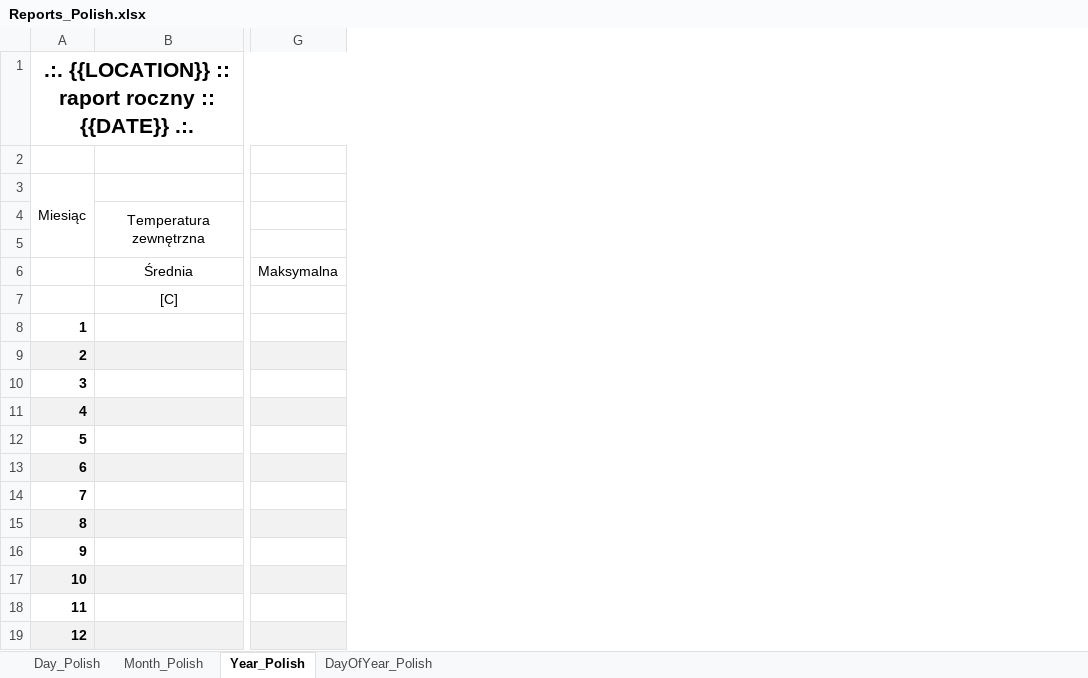
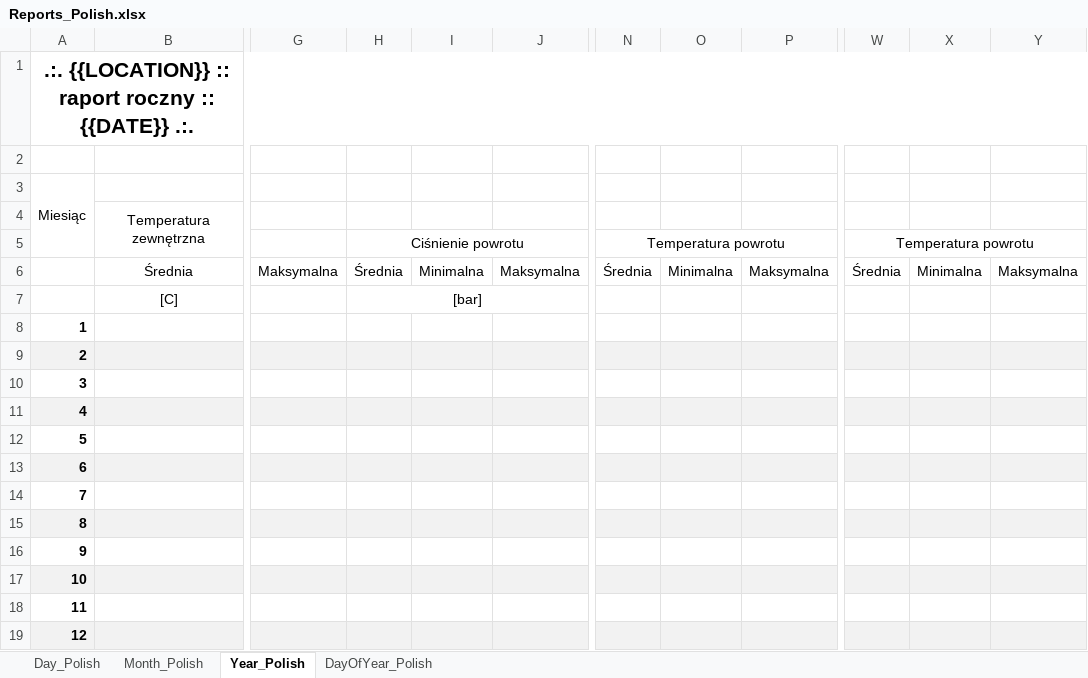
Before and after one commit to Ryba1986/Zeus, an Excel workbook: src/Zeus.Infrastructure/Templates/Reports_Polish.xlsx, sheet Year_Polish, drawn as a sheet; only a part is shown, gaps mark what is left out; values as stored, in another font and other column widths than the file's, no borders; the diff names each change by its address in the sheet, - before the commit and + after, or states it on an @@ line.

```diff
--- a/src/Zeus.Infrastructure/Templates/Reports_Polish.xlsx (sheet Year_Polish)
+++ b/src/Zeus.Infrastructure/Templates/Reports_Polish.xlsx (sheet Year_Polish)
+column H, rows 5-7: Ciśnienie powrotu | Średnia | [bar]
+column I, row 6: Minimalna
+column J, row 6: Maksymalna
+column N, rows 5-6: Temperatura powrotu | Średnia
+column O, row 6: Minimalna
+column P, row 6: Maksymalna
+column W, rows 5-6: Temperatura powrotu | Średnia
+column X, row 6: Minimalna
+column Y, row 6: Maksymalna
```
Also changed, not shown: sheet Day_Polish, sheet Month_Polish, sheet DayOfYear_Polish, src/Zeus.Infrastructure/Templates/Reports_English.xlsx, 7 other files.
